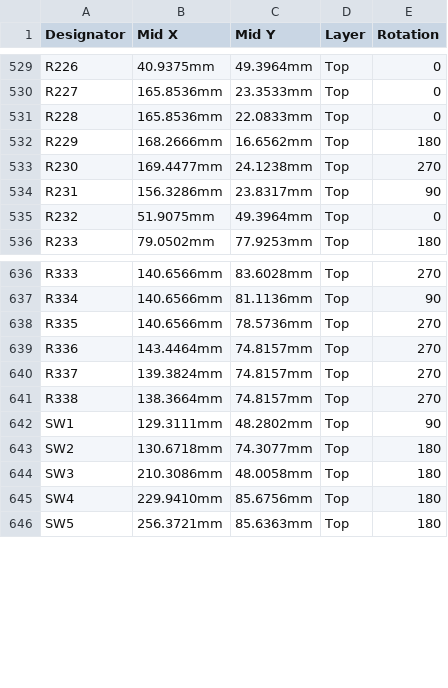
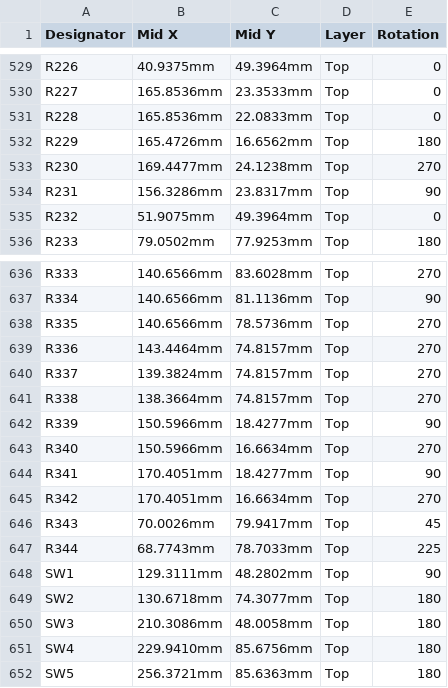
Before and after one commit to eSpark-Backup/muhunthancanagey-servocontrol, a CSV file: Design Files/Control-Boards-v2.0/Deliverables/Pick n Place/Centroid.csv, drawn as a sheet; only a part is shown, gaps mark what is left out.

```diff
--- a/Design Files/Control-Boards-v2.0/Deliverables/Pick n Place/Centroid.csv
+++ b/Design Files/Control-Boards-v2.0/Deliverables/Pick n Place/Centroid.csv
@@ -531,3 +531,3 @@ R227,165.8536mm,23.3533mm,Top,0
 R228,165.8536mm,22.0833mm,Top,0
-R229,168.2666mm,16.6562mm,Top,180
+R229,165.4726mm,16.6562mm,Top,180
 R230,169.4477mm,24.1238mm,Top,270
@@ -641,2 +641,8 @@ R337,139.3824mm,74.8157mm,Top,270
 R338,138.3664mm,74.8157mm,Top,270
+R339,150.5966mm,18.4277mm,Top,90
+R340,150.5966mm,16.6634mm,Top,270
+R341,170.4051mm,18.4277mm,Top,90
+R342,170.4051mm,16.6634mm,Top,270
+R343,70.0026mm,79.9417mm,Top,45
+R344,68.7743mm,78.7033mm,Top,225
 SW1,129.3111mm,48.2802mm,Top,90
```
Also changed, not shown: Design Files/Control-Boards-v2.0/Deliverables/Pick n Place/Pick Place for Control-Board-v2.0.csv, 43 other files.
